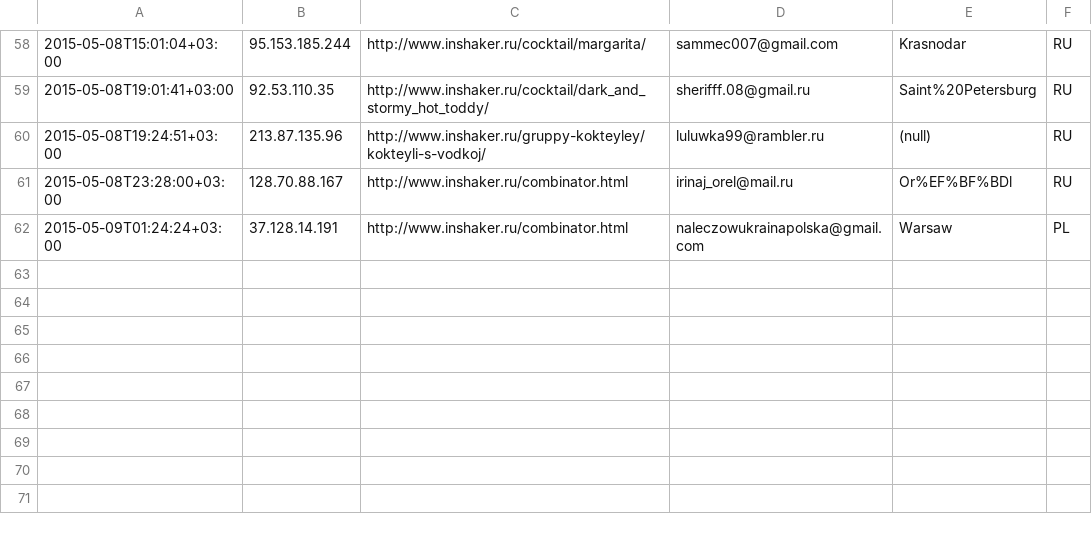
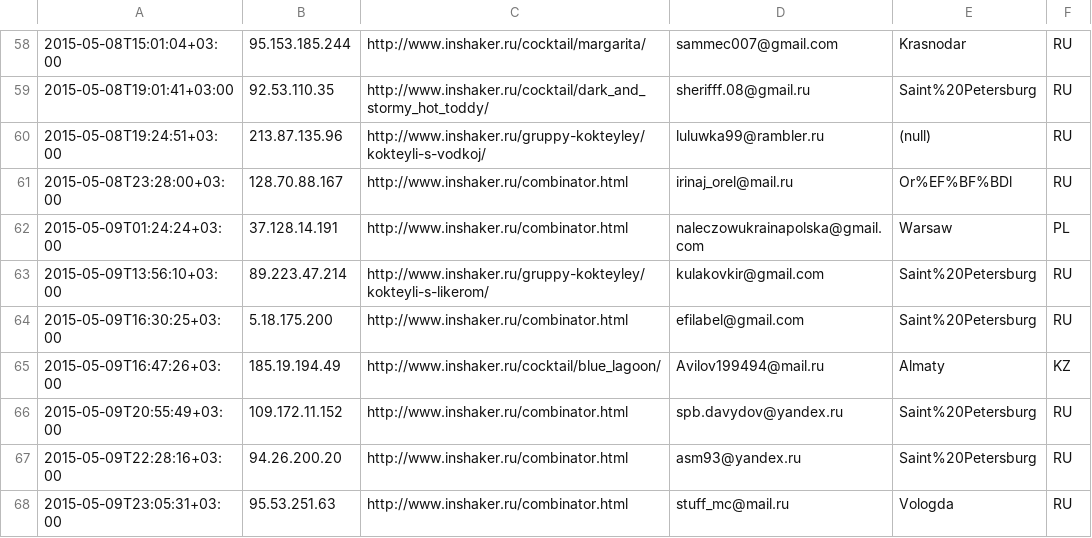
Before and after one commit to peter-leonov/inshaker, a CSV file: htdocs/_/events/challenge-2.csv, drawn as a sheet; only a part is shown, gaps mark what is left out.

Commit message:
auto-backup

```diff
--- a/htdocs/_/events/challenge-2.csv
+++ b/htdocs/_/events/challenge-2.csv
@@ -62 +62,7 @@
 "2015-05-09T01:24:24+03:00","37.128.14.191","http://www.inshaker.ru/combinator.html",naleczowukrainapolska@gmail.com,Warsaw,PL
+"2015-05-09T13:56:10+03:00","89.223.47.214","http://www.inshaker.ru/gruppy-kokteyley/kokteyli-s-likerom/",kulakovkir@gmail.com,Saint%20Petersburg,RU
+"2015-05-09T16:30:25+03:00","5.18.175.200","http://www.inshaker.ru/combinator.html",efilabel@gmail.com,Saint%20Petersburg,RU
+"2015-05-09T16:47:26+03:00","185.19.194.49","http://www.inshaker.ru/cocktail/blue_lagoon/",Avilov199494@mail.ru,Almaty,KZ
+"2015-05-09T20:55:49+03:00","109.172.11.152","http://www.inshaker.ru/combinator.html",spb.davydov@yandex.ru,Saint%20Petersburg,RU
+"2015-05-09T22:28:16+03:00","94.26.200.20","http://www.inshaker.ru/combinator.html",asm93@yandex.ru,Saint%20Petersburg,RU
+"2015-05-09T23:05:31+03:00","95.53.251.63","http://www.inshaker.ru/combinator.html",stuff_mc@mail.ru,Vologda,RU
```
